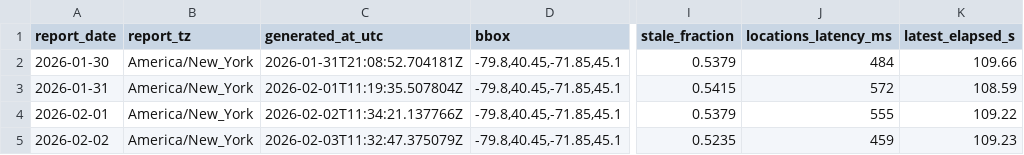
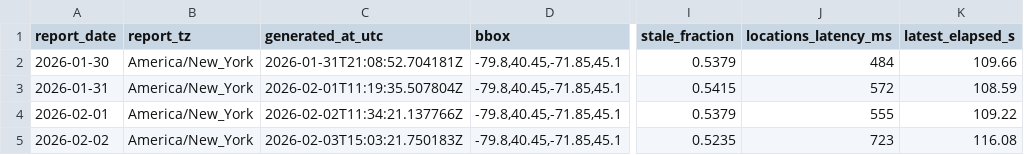
Before and after one commit to christopherbolduc/nys-air-quality, a CSV file: data/daily.csv, drawn as a sheet; only a part is shown, gaps mark what is left out; the diff names each change by its address in the sheet, - before the commit and + after, or states it on an @@ line.

```diff
--- a/data/daily.csv
+++ b/data/daily.csv
-C5 (generated_at_utc): 2026-02-03T11:32:47.375079Z
+C5 (generated_at_utc): 2026-02-03T15:03:21.750183Z
-J5 (locations_latency_ms): 459
+J5 (locations_latency_ms): 723
-K5 (latest_elapsed_s): 109.23
+K5 (latest_elapsed_s): 116.08
```
Also changed, not shown: 2 other files.
